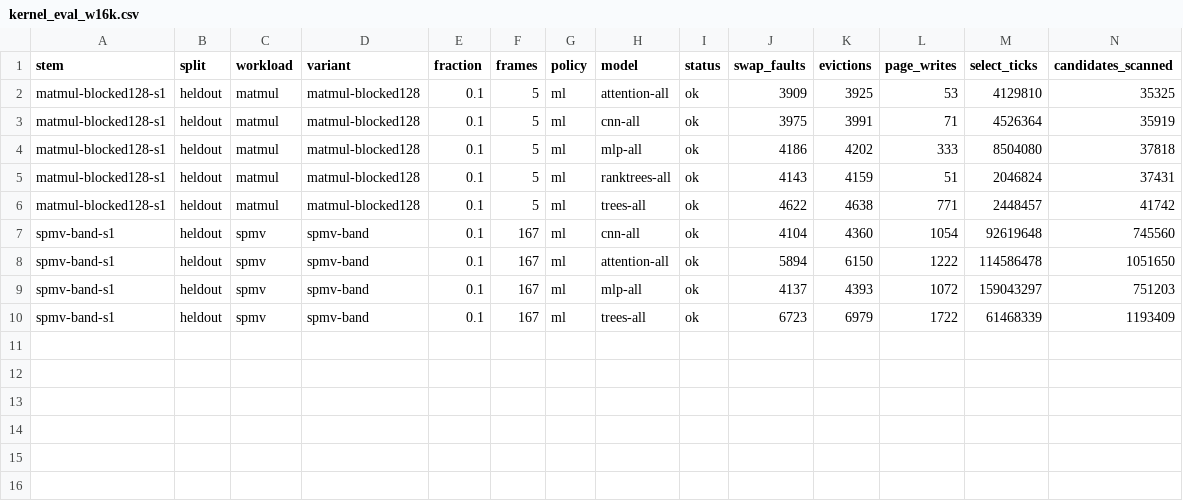
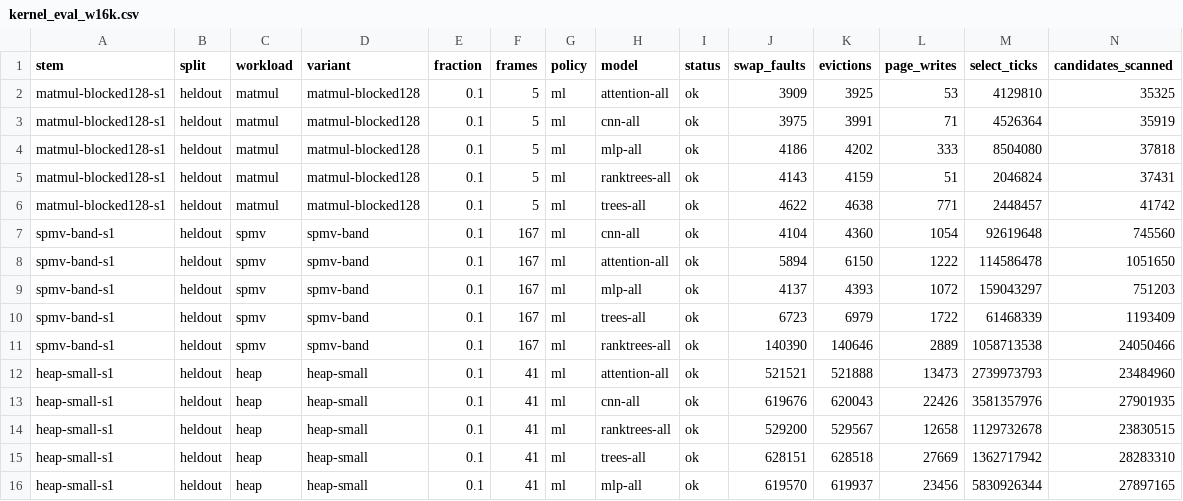
Before and after one commit to AU5TRA/xv6-riscv, a CSV file: report/results2/kernel_eval_w16k.csv, drawn as a sheet; only a part is shown; rows hold the shown columns only; the diff names each change by its address in the sheet, - before the commit and + after, or states it on an @@ line.

```diff
--- a/report/results2/kernel_eval_w16k.csv
+++ b/report/results2/kernel_eval_w16k.csv
+row 11: spmv-band-s1 | heldout | spmv | spmv-band | 0.1 | 167 | ml | ranktrees-all | ok | 140390 | 140646 | 2889 | 1058713538 | 24050466
+row 12: heap-small-s1 | heldout | heap | heap-small | 0.1 | 41 | ml | attention-all | ok | 521521 | 521888 | 13473 | 2739973793 | 23484960
+row 13: heap-small-s1 | heldout | heap | heap-small | 0.1 | 41 | ml | cnn-all | ok | 619676 | 620043 | 22426 | 3581357976 | 27901935
+row 14: heap-small-s1 | heldout | heap | heap-small | 0.1 | 41 | ml | ranktrees-all | ok | 529200 | 529567 | 12658 | 1129732678 | 23830515
+row 15: heap-small-s1 | heldout | heap | heap-small | 0.1 | 41 | ml | trees-all | ok | 628151 | 628518 | 27669 | 1362717942 | 28283310
+row 16: heap-small-s1 | heldout | heap | heap-small | 0.1 | 41 | ml | mlp-all | ok | 619570 | 619937 | 23456 | 5830926344 | 27897165
```
Also changed, not shown: report/results2/kernel_ci.csv, report/results2/kernel_ci_paired.csv, 9 other files.
